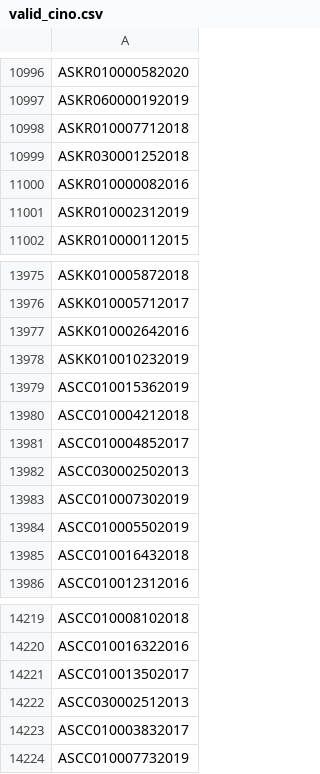
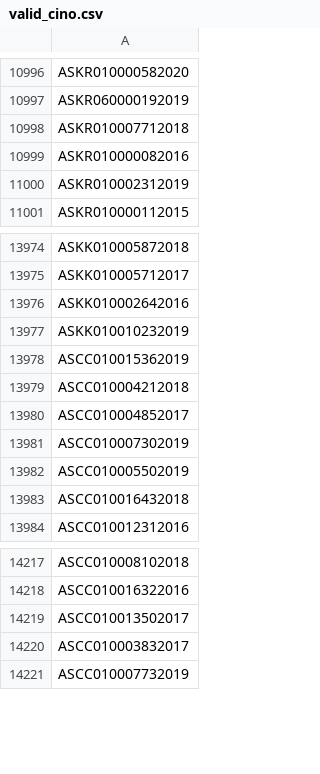
Before and after one commit to HAQ-Centre-for-Child-Rights/POCSO-law-implementation-tracker, a CSV file: research/datasets/state_wise_cases/valid_cino.csv, drawn as a sheet; only a part is shown, gaps mark what is left out; the diff names each change by its address in the sheet, - before the commit and + after, or states it on an @@ line.

Commit message:
Update case details table with valid case flag;

```diff
--- a/research/datasets/state_wise_cases/valid_cino.csv
+++ b/research/datasets/state_wise_cases/valid_cino.csv
-row 10999: ASKR030001252018
-row 13982: ASCC030002502013
-row 14222: ASCC030002512013
```
Also changed, not shown: 1 other file.
